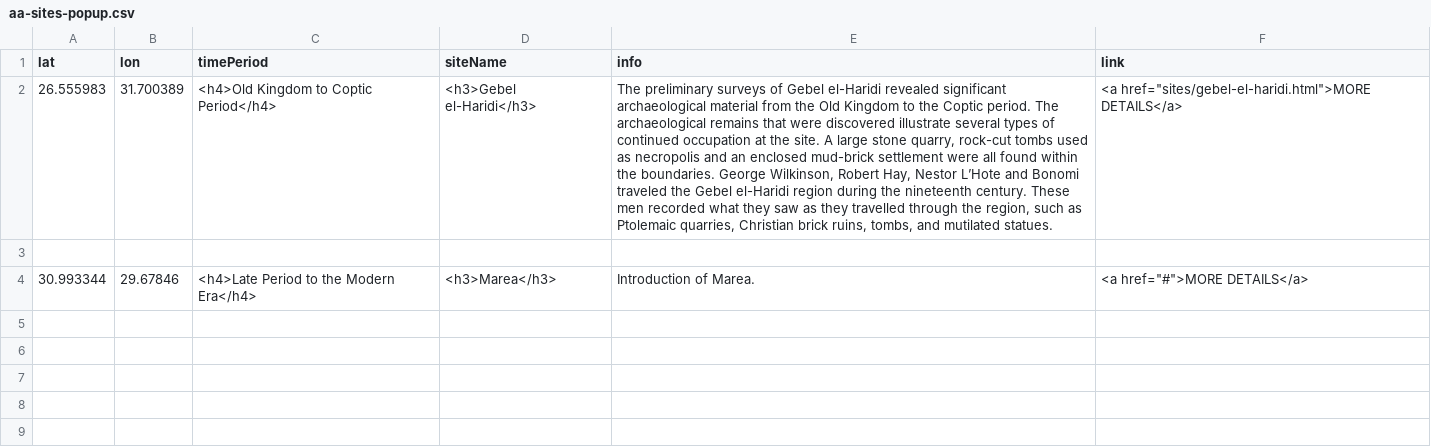
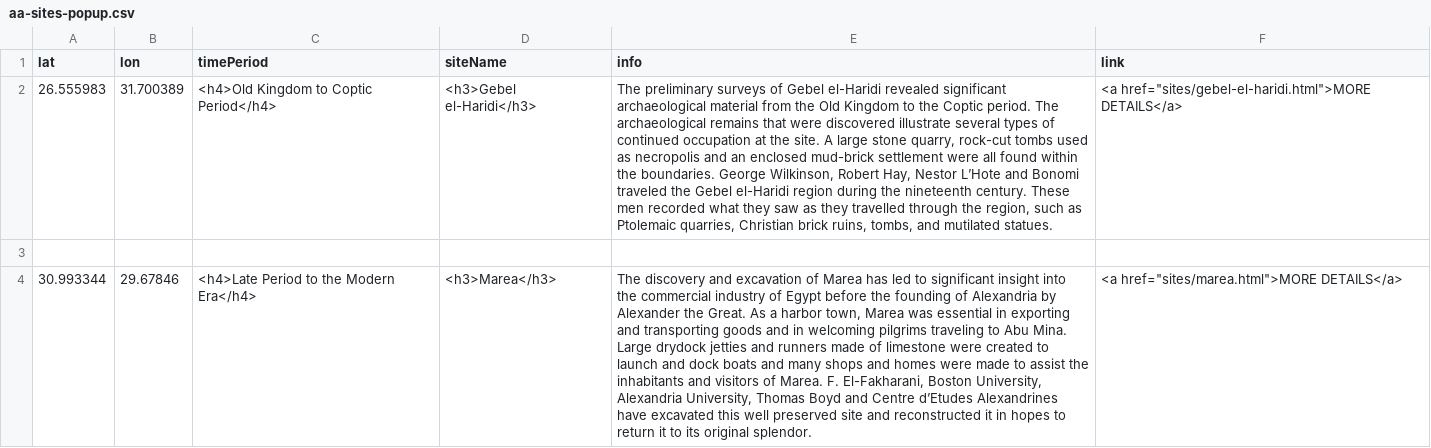
Before and after one commit to msu-anthropology/daea-fs14, a CSV file: sites/aa-sites-popup.csv, drawn as a sheet; the diff names each change by its address in the sheet, - before the commit and + after, or states it on an @@ line.

Commit message:
Update aa-sites-popup.csv

```diff
--- a/sites/aa-sites-popup.csv
+++ b/sites/aa-sites-popup.csv
-E4 (info): Introduction of Marea.
+E4 (info): The discovery and excavation of Marea has led to significant insight into the commercial industry of Egypt before the founding of Alexandria by Alexander the Great. As a harbor town, Marea was essential in exporting and transporting goods and in welcoming pilgrims traveling to Abu Mina. Large drydock jetties and runners made of limestone were created to launch and dock boats and many shops and homes were made to assist the inhabitants and visitors of Marea. F. El-Fakharani, Boston University, Alexandria University, Thomas Boyd and Centre d’Etudes Alexandrines have excavated this well preserved site and reconstructed it in hopes to return it to its original splendor.
-F4 (link): <a href="#">MORE DETAILS</a>
+F4 (link): <a href="sites/marea.html">MORE DETAILS</a>
```
